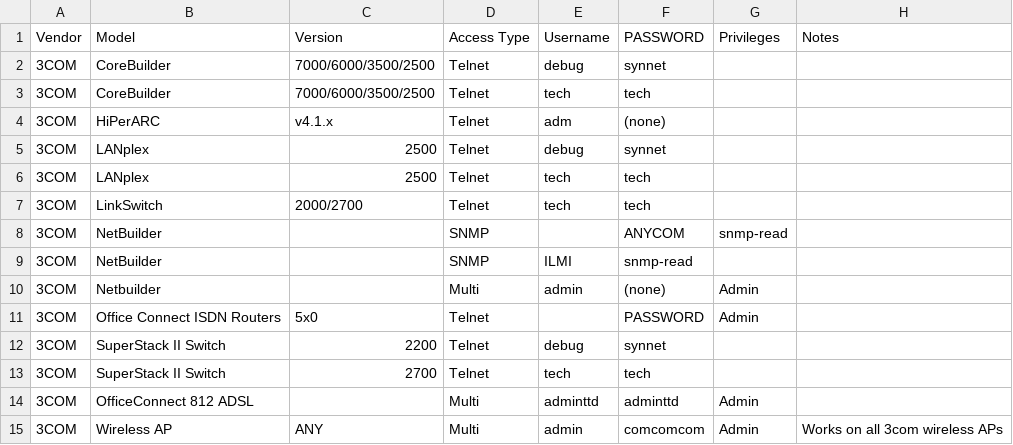
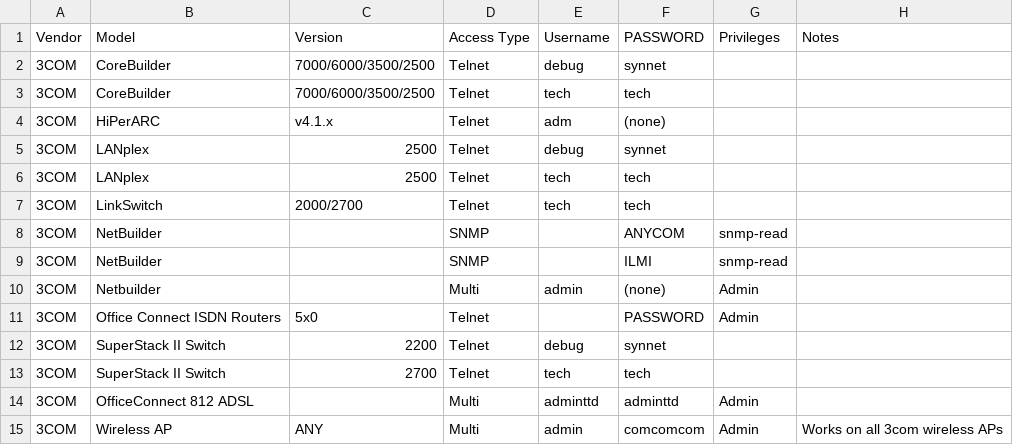
Before and after one commit to many-passwords/many-passwords, a CSV file: passwords.csv, drawn as a sheet.

Commit message:
Update passwords.csv

```diff
--- a/passwords.csv
+++ b/passwords.csv
@@ -8,3 +8,3 @@ Vendor,Model,Version,Access Type,Username,PASSWORD,Privileges,Notes
 3COM,NetBuilder,,SNMP,,ANYCOM,snmp-read,
-3COM,NetBuilder,,SNMP,ILMI,snmp-read,
+3COM,NetBuilder,,SNMP,,ILMI,snmp-read,
 3COM,Netbuilder,,Multi,admin,(none),Admin,
```
